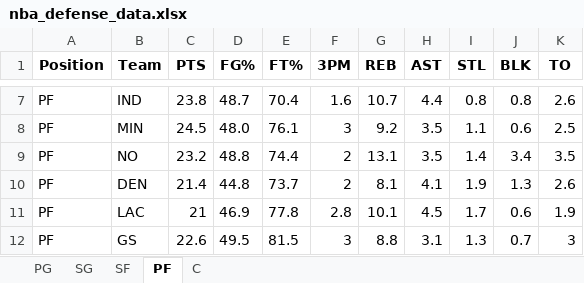
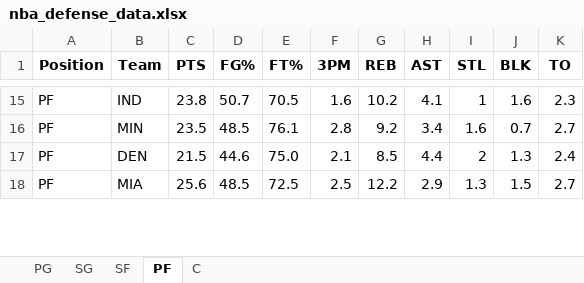
Before and after one commit to mithun-s14/prop_model, an Excel workbook: nba_defense_data.xlsx, sheet PF, drawn as a sheet; only a part is shown, gaps mark what is left out; values as stored, in another font and other column widths than the file's, no borders; removed rows and columns are numbered as before the commit, all else as after; the diff covers the shown part only; the diff names each change by its address in the sheet, - before the commit and + after, or states it on an @@ line.

```diff
--- a/nba_defense_data.xlsx (sheet PF)
+++ b/nba_defense_data.xlsx (sheet PF)
-D15 (FG%): 48.7
+D15 (FG%): 50.7
-E15 (FT%): 70.4
+E15 (FT%): 70.5
-G15 (REB): 10.7
+G15 (REB): 10.2
-H15 (AST): 4.4
+H15 (AST): 4.1
-I15 (STL): 0.8
+I15 (STL): 1
-J15 (BLK): 0.8
+J15 (BLK): 1.6
-K15 (TO): 2.6
+K15 (TO): 2.3
-C16 (PTS): 24.5
+C16 (PTS): 23.5
-D16 (FG%): 48.0
+D16 (FG%): 48.5
-F16 (3PM): 3
+F16 (3PM): 2.8
-H16 (AST): 3.5
+H16 (AST): 3.4
-I16 (STL): 1.1
+I16 (STL): 1.6
-J16 (BLK): 0.6
+J16 (BLK): 0.7
-K16 (TO): 2.5
+K16 (TO): 2.7
-row 9: PF | NO | 23.2 | 48.8 | 74.4 | 2 | 13.1 | 3.5 | 1.4 | 3.4 | 3.5
-C17 (PTS): 21.4
+C17 (PTS): 21.5
-D17 (FG%): 44.8
+D17 (FG%): 44.6
-E17 (FT%): 73.7
+E17 (FT%): 75.0
-F17 (3PM): 2
+F17 (3PM): 2.1
-G17 (REB): 8.1
+G17 (REB): 8.5
-H17 (AST): 4.1
+H17 (AST): 4.4
-I17 (STL): 1.9
+I17 (STL): 2
-K17 (TO): 2.6
+K17 (TO): 2.4
-row 11: PF | LAC | 21 | 46.9 | 77.8 | 2.8 | 10.1 | 4.5 | 1.7 | 0.6 | 1.9
-row 12: PF | GS | 22.6 | 49.5 | 81.5 | 3 | 8.8 | 3.1 | 1.3 | 0.7 | 3
+row 18: PF | MIA | 25.6 | 48.5 | 72.5 | 2.5 | 12.2 | 2.9 | 1.3 | 1.5 | 2.7
```
Also changed, not shown: 16 added rows, 14 removed rows and 82 edited cells elsewhere in this sheet, sheet C, sheet SF, sheet PG, sheet SG, 5 other files.
